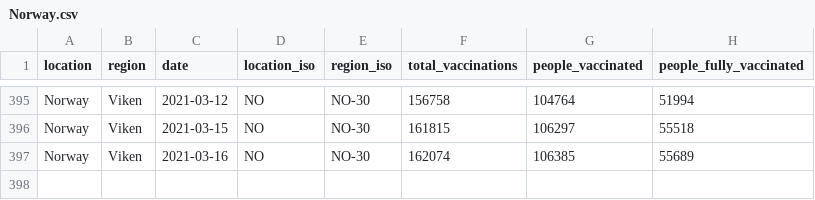
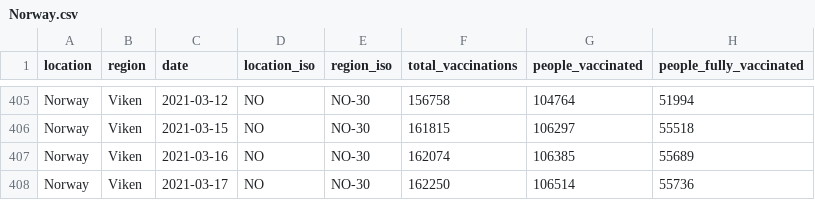
Before and after one commit to sociepy/covid19-vaccination-subnational, a CSV file: data/countries/Norway.csv, drawn as a sheet; only a part is shown, gaps mark what is left out; the diff covers the shown part only.

```diff
--- a/data/countries/Norway.csv
+++ b/data/countries/Norway.csv
@@ -397 +407,2 @@ Norway,Viken,2021-03-15,NO,NO-30,161815,106297,55518
 Norway,Viken,2021-03-16,NO,NO-30,162074,106385,55689
+Norway,Viken,2021-03-17,NO,NO-30,162250,106514,55736
```
Also changed, not shown: 10 added rows elsewhere in this file, data/countries/Belgium.csv, data/countries/Peru.csv, 22 other files.
